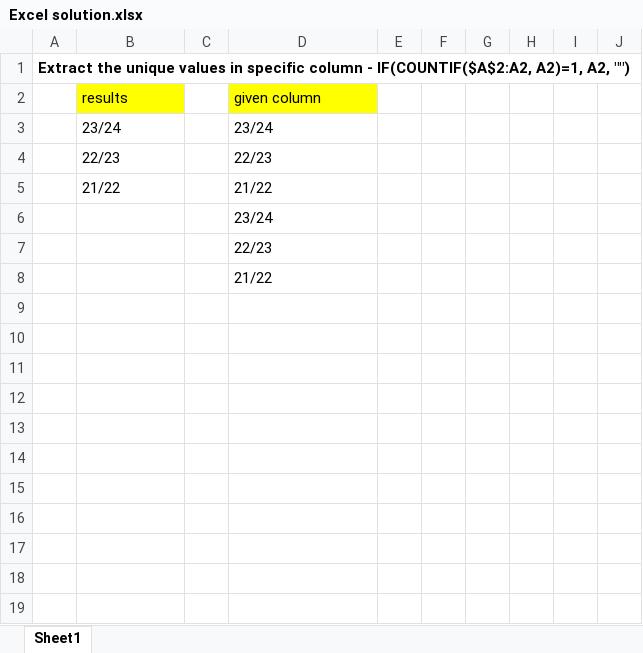
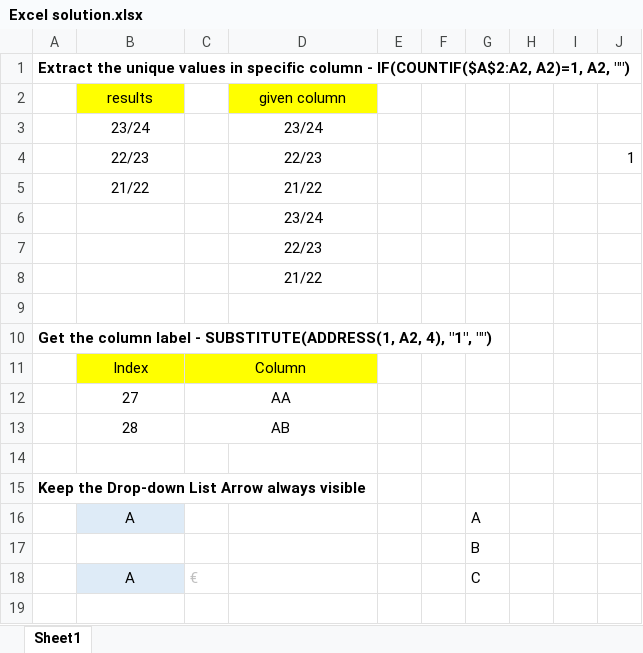
Before and after one commit to lijing1429/Solution-for-Powerbi-Excel-Python-Sql, an Excel workbook: Excel/Excel solution.xlsx, sheet Sheet1, drawn as a sheet; only a part is shown; values as stored, in another font and other column widths than the file's, no borders; charts and pictures and table styles not drawn; the diff covers the shown part only; the diff names each change by its address in the sheet, - before the commit and + after, or states it on an @@ line.

```diff
--- a/Excel/Excel solution.xlsx (sheet Sheet1)
+++ b/Excel/Excel solution.xlsx (sheet Sheet1)
-B2:B5 alignment: left
+B2:B5 alignment: center
-D2:D8 alignment: left
+D2:D8 alignment: center
-J4: (empty)
+J4: 1
+row 9: (empty)
+row 10: Get the column label - SUBSTITUTE(ADDRESS(1, A2, 4), "1", "")
+row 11:  | Index | Column
+row 12:  | 27 | AA
+row 13:  | 28 | AB
+row 14: (empty)
+row 15: Keep the Drop-down List Arrow always visible
+row 16:  | A |  |  |  |  | A
+row 17:  |  |  |  |  |  | B
+row 18:  | A | € |  |  |  | C
+row 19: (empty)
```
Also changed, not shown: 21 added rows elsewhere in this sheet, formulas that keep their value, charts or pictures, Excel/Templates/Excel templates.xlsx.
